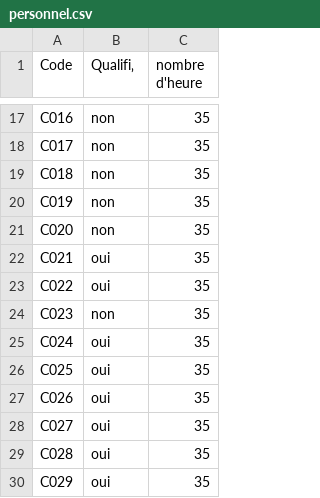
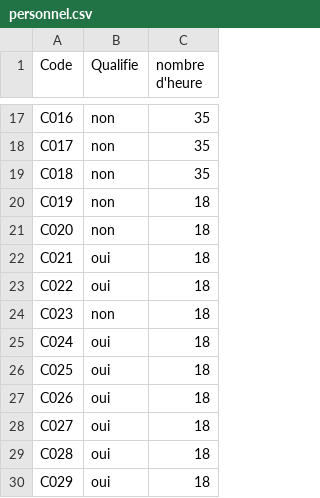
Before and after one commit to mathieuSIO/Projet_java_Gestionnaire_de_Prod, a CSV file: personnel.csv, drawn as a sheet; only a part is shown, gaps mark what is left out; the diff names each change by its address in the sheet, - before the commit and + after, or states it on an @@ line.

```diff
--- a/personnel.csv
+++ b/personnel.csv
-B1: Qualifi‚
+B1: Qualifie
-C20:C30 (nombre d'heure): 35
+C20:C30 (nombre d'heure): 18
```
Also changed, not shown: 2 other files.
